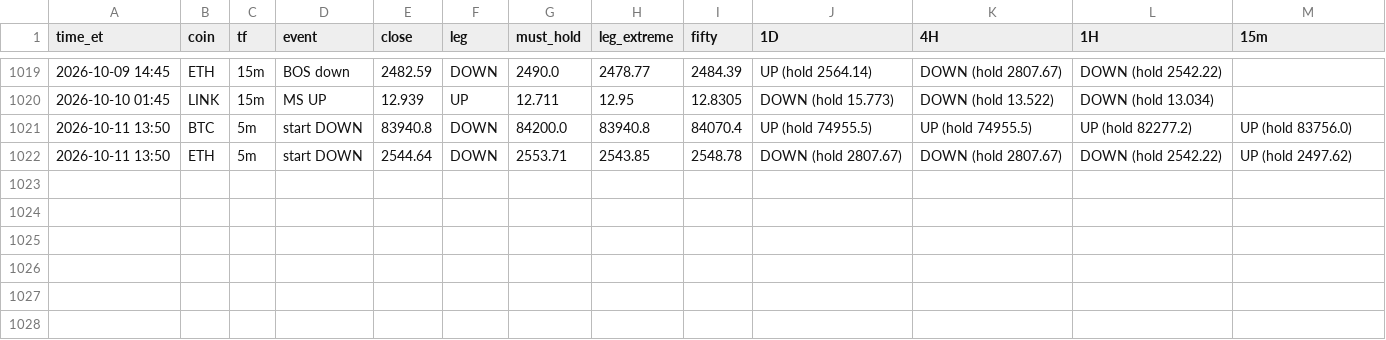
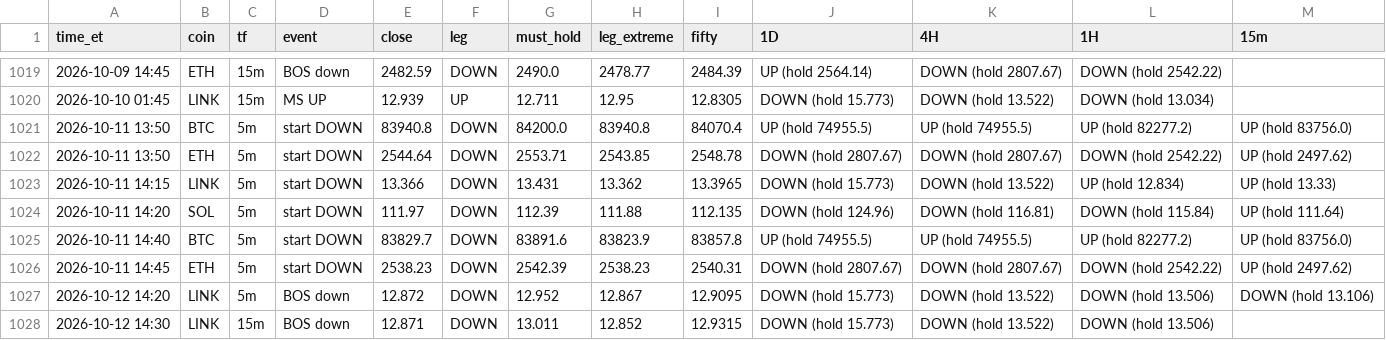
Before and after one commit to HarleyBear70/okx-trading-bot, a CSV file: journal/heartbeat_events.csv, drawn as a sheet; only a part is shown, gaps mark what is left out; the diff names each change by its address in the sheet, - before the commit and + after, or states it on an @@ line.

```diff
--- a/journal/heartbeat_events.csv
+++ b/journal/heartbeat_events.csv
+row 1023: 2026-10-11 14:15 | LINK | 5m | start DOWN | 13.366 | DOWN | 13.431 | 13.362 | 13.3965 | DOWN (hold 15.773) | DOWN (hold 13.522) | UP (hold 12.834) | UP (hold 13.33)
+row 1024: 2026-10-11 14:20 | SOL | 5m | start DOWN | 111.97 | DOWN | 112.39 | 111.88 | 112.135 | DOWN (hold 124.96) | DOWN (hold 116.81) | DOWN (hold 115.84) | UP (hold 111.64)
+row 1025: 2026-10-11 14:40 | BTC | 5m | start DOWN | 83829.7 | DOWN | 83891.6 | 83823.9 | 83857.8 | UP (hold 74955.5) | UP (hold 74955.5) | UP (hold 82277.2) | UP (hold 83756.0)
+row 1026: 2026-10-11 14:45 | ETH | 5m | start DOWN | 2538.23 | DOWN | 2542.39 | 2538.23 | 2540.31 | DOWN (hold 2807.67) | DOWN (hold 2807.67) | DOWN (hold 2542.22) | UP (hold 2497.62)
+row 1027: 2026-10-12 14:20 | LINK | 5m | BOS down | 12.872 | DOWN | 12.952 | 12.867 | 12.9095 | DOWN (hold 15.773) | DOWN (hold 13.522) | DOWN (hold 13.506) | DOWN (hold 13.106)
+row 1028: 2026-10-12 14:30 | LINK | 15m | BOS down | 12.871 | DOWN | 13.011 | 12.852 | 12.9315 | DOWN (hold 15.773) | DOWN (hold 13.522) | DOWN (hold 13.506)
```
Also changed, not shown: 3 other files.
